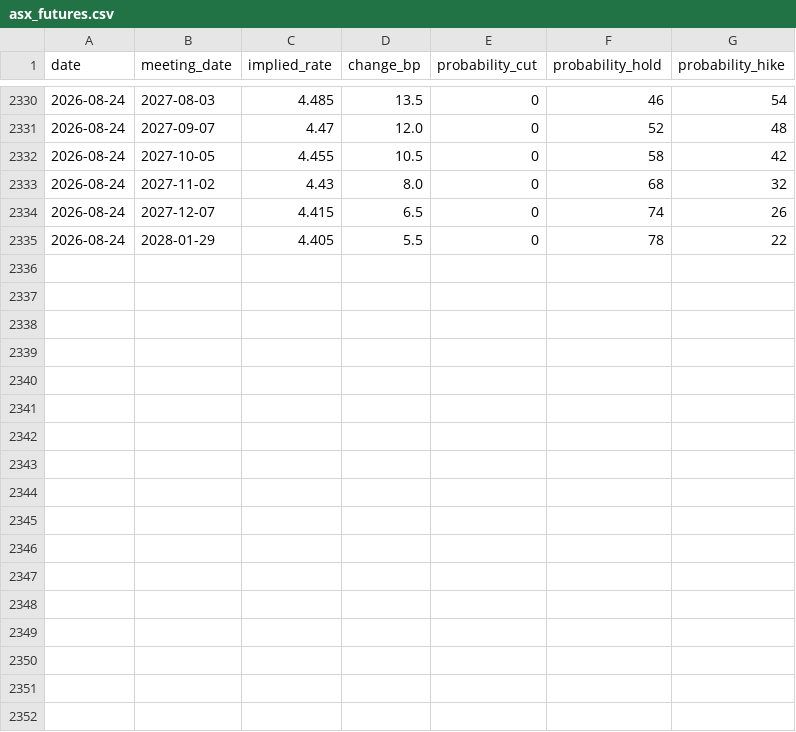
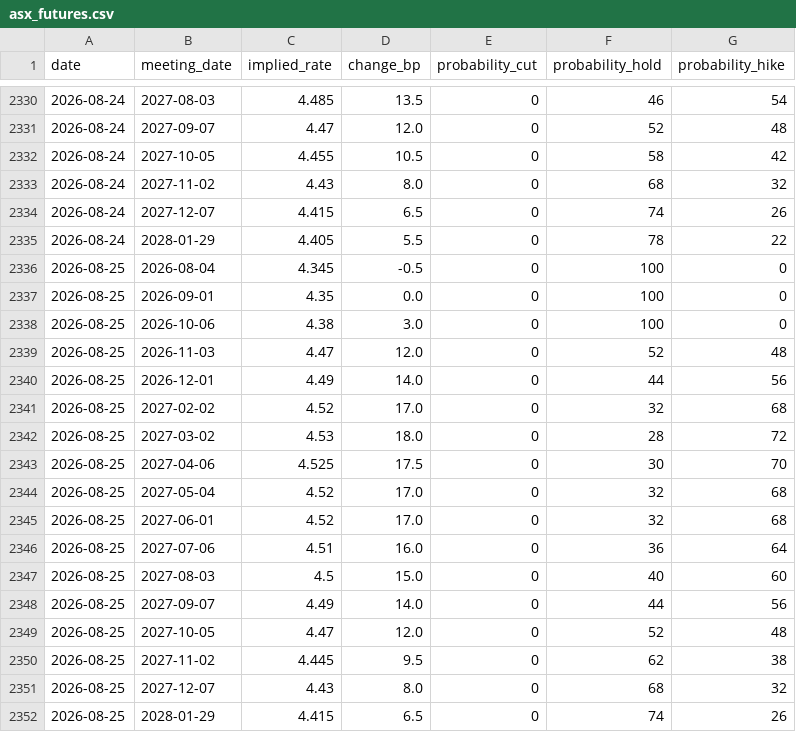
Before and after one commit to 0xLeathery/rba-hawko-meter, a CSV file: data/asx_futures.csv, drawn as a sheet; only a part is shown, gaps mark what is left out.

```diff
--- a/data/asx_futures.csv
+++ b/data/asx_futures.csv
@@ -2335 +2335,18 @@ date,meeting_date,implied_rate,change_bp,probability_cut,probability_hold,probab
 2026-08-24,2028-01-29,4.405,5.5,0,78,22
+2026-08-25,2026-08-04,4.345,-0.5,0,100,0
+2026-08-25,2026-09-01,4.35,0.0,0,100,0
+2026-08-25,2026-10-06,4.38,3.0,0,100,0
+2026-08-25,2026-11-03,4.47,12.0,0,52,48
+2026-08-25,2026-12-01,4.49,14.0,0,44,56
+2026-08-25,2027-02-02,4.52,17.0,0,32,68
+2026-08-25,2027-03-02,4.53,18.0,0,28,72
+2026-08-25,2027-04-06,4.525,17.5,0,30,70
+2026-08-25,2027-05-04,4.52,17.0,0,32,68
+2026-08-25,2027-06-01,4.52,17.0,0,32,68
+2026-08-25,2027-07-06,4.51,16.0,0,36,64
+2026-08-25,2027-08-03,4.5,15.0,0,40,60
+2026-08-25,2027-09-07,4.49,14.0,0,44,56
+2026-08-25,2027-10-05,4.47,12.0,0,52,48
+2026-08-25,2027-11-02,4.445,9.5,0,62,38
+2026-08-25,2027-12-07,4.43,8.0,0,68,32
+2026-08-25,2028-01-29,4.415,6.5,0,74,26
```
Also changed, not shown: 1 other file.
